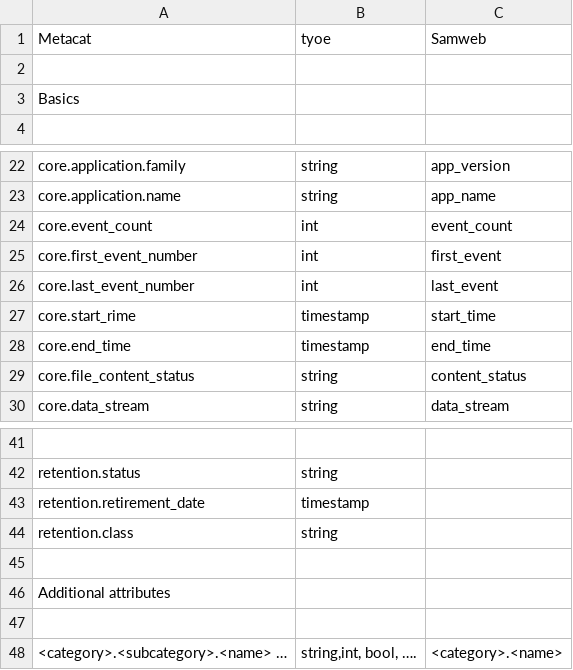
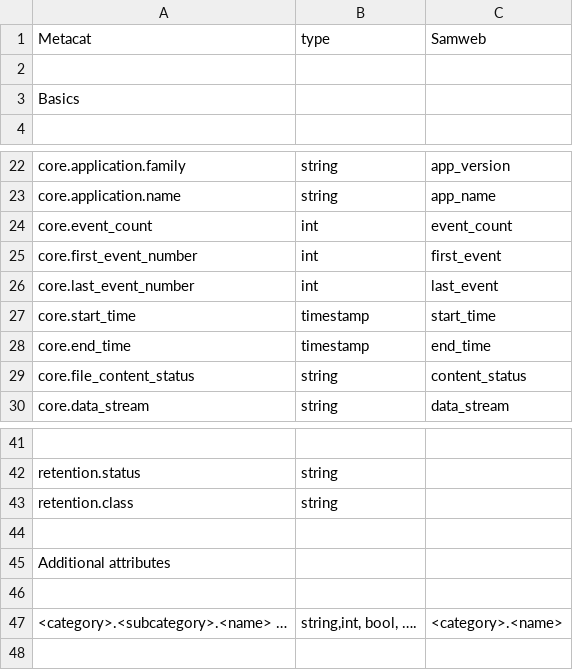
Before and after one commit to StevenCTimm/DataCatalogDocs, a CSV file: docs/source/conversion.csv, drawn as a sheet; only a part is shown, gaps mark what is left out; the diff names each change by its address in the sheet, - before the commit and + after, or states it on an @@ line.

Commit message:
retention fields

```diff
--- a/docs/source/conversion.csv
+++ b/docs/source/conversion.csv
-B1: tyoe
+B1: type
-A27: core.start_rime
+A27: core.start_time
-row 43: retention.retirement_date | timestamp
```
Also changed, not shown: 10 other files.
